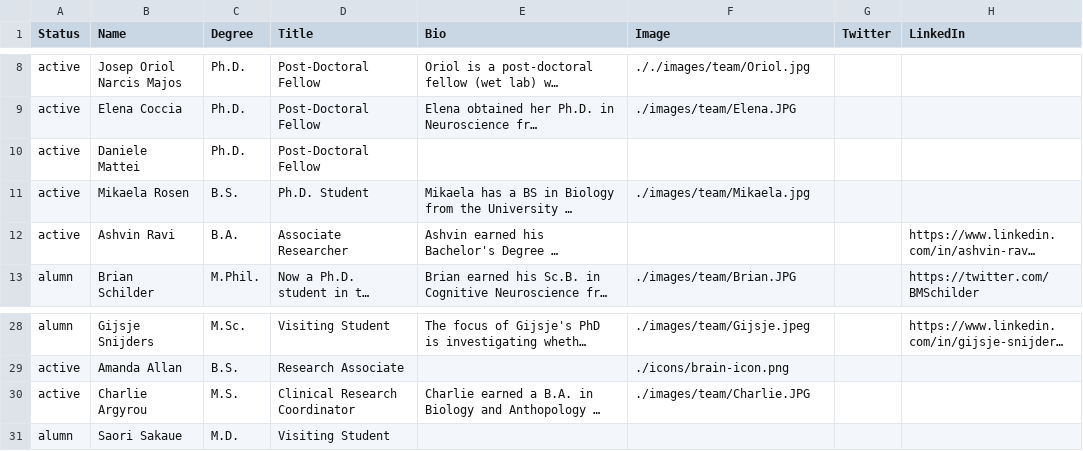
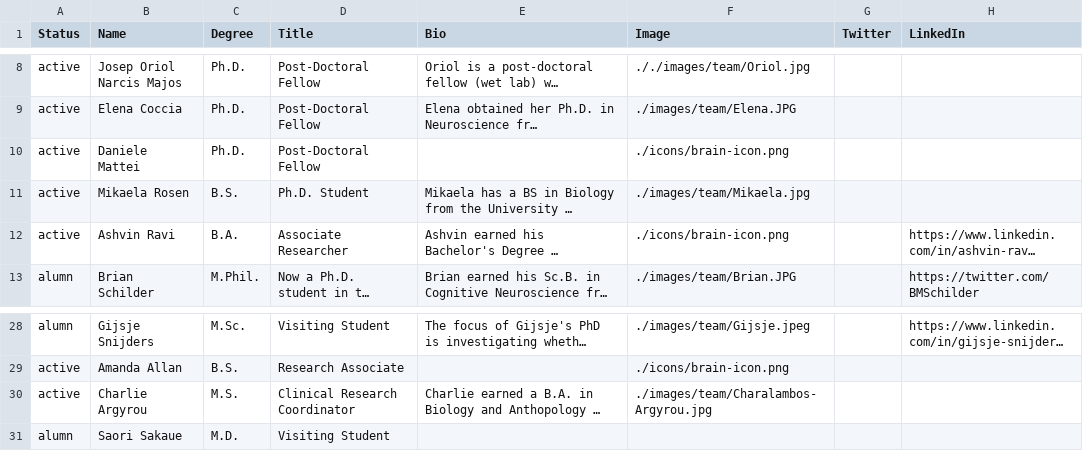
Before and after one commit to RajLabMSSM/RajLab_website, a CSV file: documents/Team.csv, drawn as a sheet; only a part is shown, gaps mark what is left out; long unchanged cells end in …; the diff names each change by its address in the sheet, - before the commit and + after, or states it on an @@ line.

Commit message:
resized all team photos to standard size - no more lag, hopefully

```diff
--- a/documents/Team.csv
+++ b/documents/Team.csv
-F10 (Image): (empty)
+F10 (Image): ./icons/brain-icon.png
-F12 (Image): (empty)
+F12 (Image): ./icons/brain-icon.png
-F30 (Image): ./images/team/Charlie.JPG
+F30 (Image): ./images/team/Charalambos-Argyrou.jpg
```
Also changed, not shown: 21 other files.
